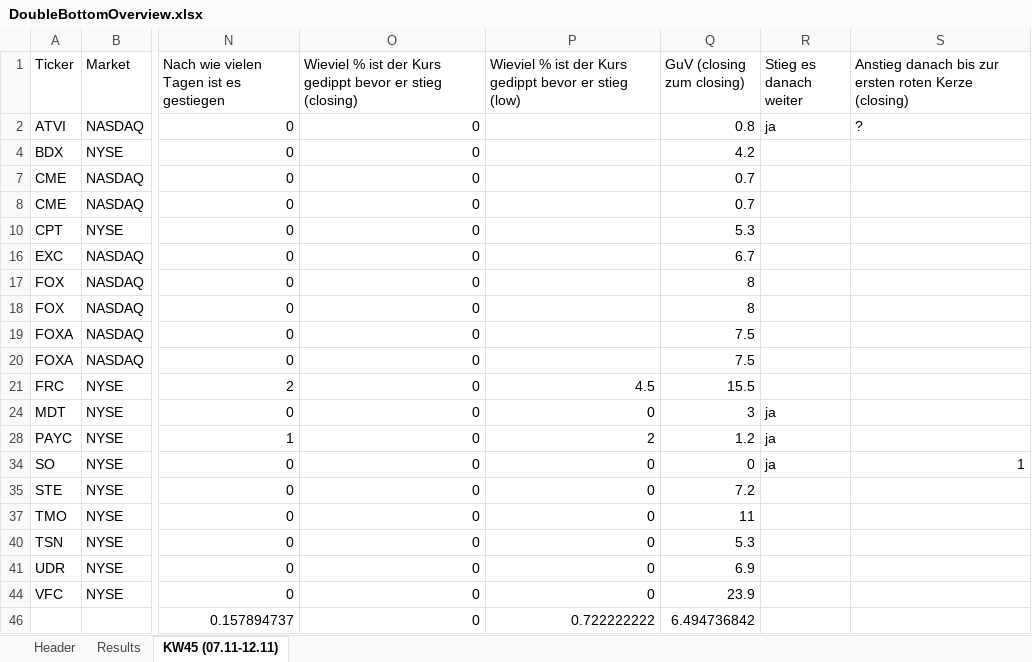
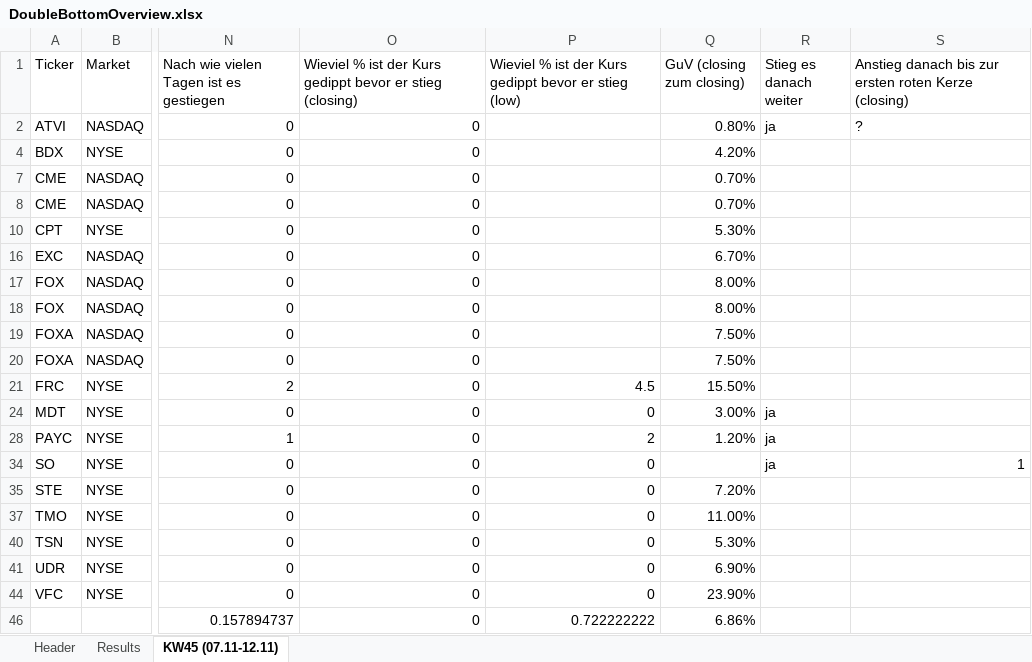
Before and after one commit to ThorstenSAP/RSI-DB-Divergence, an Excel workbook: DoubleBottomOverview.xlsx, sheet KW45 (07.11-12.11), drawn as a sheet; only a part is shown, gaps mark what is left out; values as stored, in another font and other column widths than the file's, no borders; table styles not drawn; the diff names each change by its address in the sheet, - before the commit and + after, or states it on an @@ line.

```diff
--- a/DoubleBottomOverview.xlsx (sheet KW45 (07.11-12.11))
+++ b/DoubleBottomOverview.xlsx (sheet KW45 (07.11-12.11))
-Q2 (GuV (closing zum closing)): 0.8
+Q2 (GuV (closing zum closing)): 0.80%
-Q4 (GuV (closing zum closing)): 4.2
+Q4 (GuV (closing zum closing)): 4.20%
-Q7:Q8 (GuV (closing zum closing)): 0.7
+Q7:Q8 (GuV (closing zum closing)): 0.70%
-Q10 (GuV (closing zum closing)): 5.3
+Q10 (GuV (closing zum closing)): 5.30%
-Q16 (GuV (closing zum closing)): 6.7
+Q16 (GuV (closing zum closing)): 6.70%
-Q17:Q18 (GuV (closing zum closing)): 8
+Q17:Q18 (GuV (closing zum closing)): 8.00%
-Q19:Q20 (GuV (closing zum closing)): 7.5
+Q19:Q20 (GuV (closing zum closing)): 7.50%
-Q21 (GuV (closing zum closing)): 15.5
+Q21 (GuV (closing zum closing)): 15.50%
-Q24 (GuV (closing zum closing)): 3
+Q24 (GuV (closing zum closing)): 3.00%
-Q28 (GuV (closing zum closing)): 1.2
+Q28 (GuV (closing zum closing)): 1.20%
-Q34 (GuV (closing zum closing)): 0
+Q34 (GuV (closing zum closing)): (empty)
-Q35 (GuV (closing zum closing)): 7.2
+Q35 (GuV (closing zum closing)): 7.20%
-Q37 (GuV (closing zum closing)): 11
+Q37 (GuV (closing zum closing)): 11.00%
-Q40 (GuV (closing zum closing)): 5.3
+Q40 (GuV (closing zum closing)): 5.30%
-Q41 (GuV (closing zum closing)): 6.9
+Q41 (GuV (closing zum closing)): 6.90%
-Q44 (GuV (closing zum closing)): 23.9
+Q44 (GuV (closing zum closing)): 23.90%
-Q46 (GuV (closing zum closing)): 6.494736842
+Q46 (GuV (closing zum closing)): 6.86%
```
Also changed, not shown: sheet Results, sheet Header, 1 other file.
